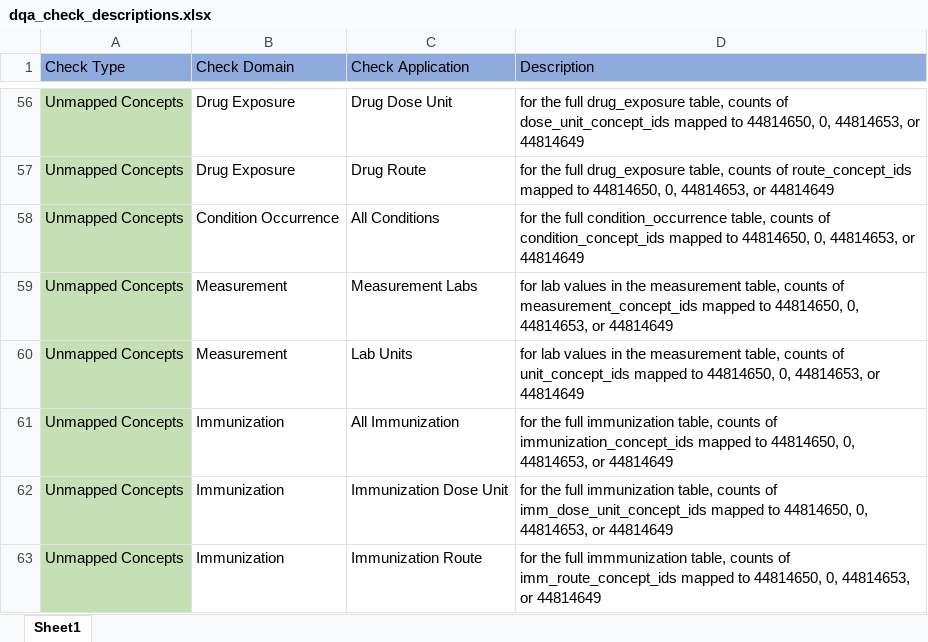
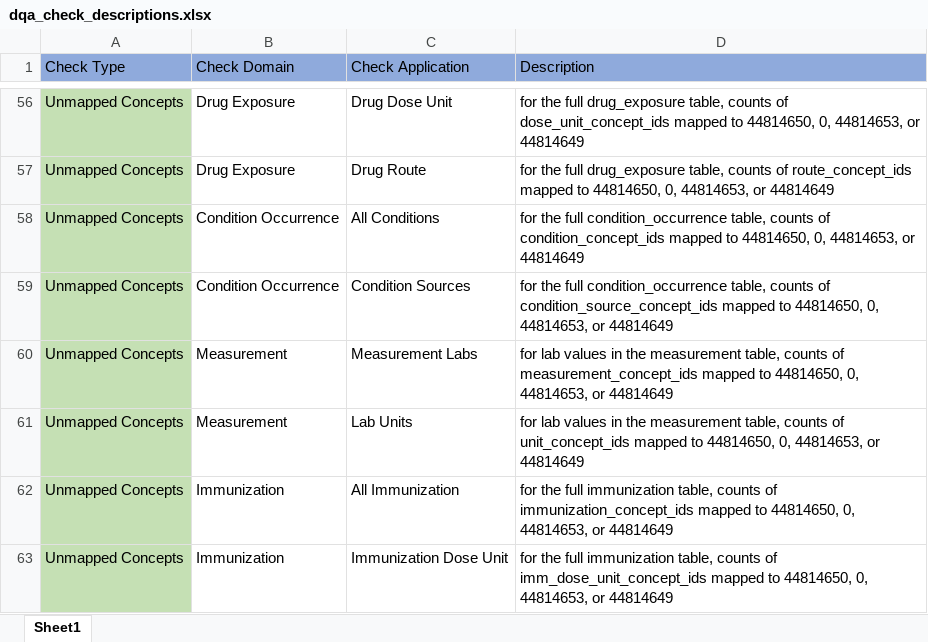
Before and after one commit to PEDSnet/dqa_library, an Excel workbook: dqa_check_descriptions.xlsx, sheet Sheet1, drawn as a sheet; only a part is shown, gaps mark what is left out; the shorter side is filled out with more unchanged rows; values as stored, in another font and other column widths than the file's, no borders; the diff names each change by its address in the sheet, - before the commit and + after, or states it on an @@ line.

Commit message:
add condition_source_concept_id as uc app

```diff
--- a/dqa_check_descriptions.xlsx (sheet Sheet1)
+++ b/dqa_check_descriptions.xlsx (sheet Sheet1)
+row 59: Unmapped Concepts | Condition Occurrence | Condition Sources | for the full condition_occurrence table, counts of condition_source_concept_ids mapped to 44814650, 0, 44814653, or 44814649
```
Also changed, not shown: 2 other files.
